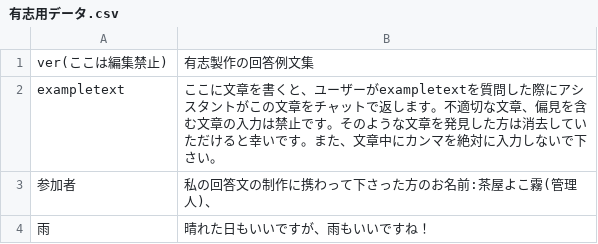
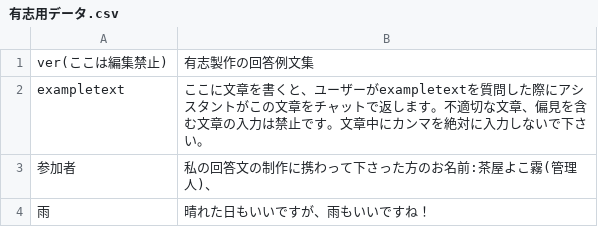
Before and after one commit to Yokokiri-Cha/Comulative-Speaking-Database-Project, a CSV file: 有志用データ.csv, drawn as a sheet.

Commit message:
Update 有志用データ.csv

```diff
--- a/有志用データ.csv
+++ b/有志用データ.csv
@@ -1,3 +1,3 @@
 ver(ここは編集禁止),有志製作の回答例文集
-exampletext,ここに文章を書くと、ユーザーがexampletextを質問した際にアシスタントがこの文章をチャットで返します。不適切な文章、偏見を含む文章の入力は禁止です。そのような文章を発見した方は消去していただけると幸いです。また、文章中にカンマを絶対に入力しないで下さい。
+exampletext,ここに文章を書くと、ユーザーがexampletextを質問した際にアシスタントがこの文章をチャットで返します。不適切な文章、偏見を含む文章の入力は禁止です。文章中にカンマを絶対に入力しないで下さい。
 参加者,私の回答文の制作に携わって下さった方のお名前:茶屋よこ霧(管理人)、
```
